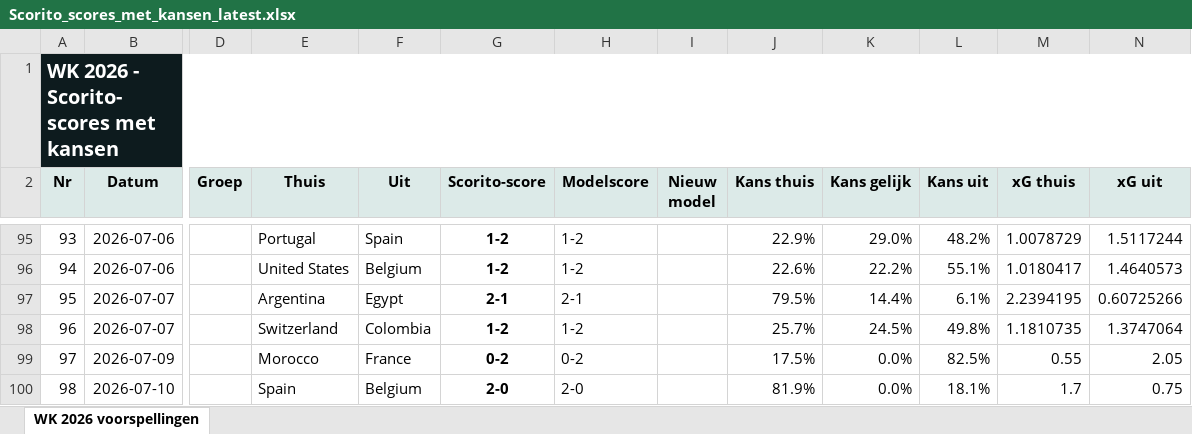
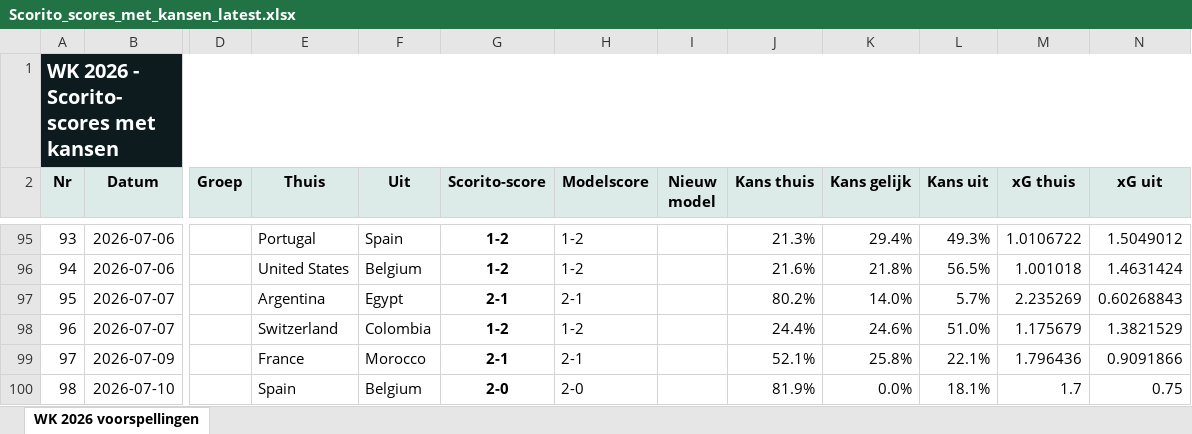
Before and after one commit to thomlaer/voetbal_prediction, an Excel workbook: github_vercel_app/public/files/Scorito_scores_met_kansen_latest.xlsx, sheet WK 2026 voorspellingen, drawn as a sheet; only a part is shown, gaps mark what is left out; values as stored, in another font and other column widths than the file's, no borders; table styles not drawn; the diff covers the shown part only; the diff names each change by its address in the sheet, - before the commit and + after, or states it on an @@ line.

```diff
--- a/github_vercel_app/public/files/Scorito_scores_met_kansen_latest.xlsx (sheet WK 2026 voorspellingen)
+++ b/github_vercel_app/public/files/Scorito_scores_met_kansen_latest.xlsx (sheet WK 2026 voorspellingen)
-J95 (Kans thuis): 22.9%
+J95 (Kans thuis): 21.3%
-K95 (Kans gelijk): 29.0%
+K95 (Kans gelijk): 29.4%
-L95 (Kans uit): 48.2%
+L95 (Kans uit): 49.3%
-M95 (xG thuis): 1.0078729
+M95 (xG thuis): 1.0106722
-N95 (xG uit): 1.5117244
+N95 (xG uit): 1.5049012
-J96 (Kans thuis): 22.6%
+J96 (Kans thuis): 21.6%
-K96 (Kans gelijk): 22.2%
+K96 (Kans gelijk): 21.8%
-L96 (Kans uit): 55.1%
+L96 (Kans uit): 56.5%
-M96 (xG thuis): 1.0180417
+M96 (xG thuis): 1.001018
-N96 (xG uit): 1.4640573
+N96 (xG uit): 1.4631424
-J97 (Kans thuis): 79.5%
+J97 (Kans thuis): 80.2%
-K97 (Kans gelijk): 14.4%
+K97 (Kans gelijk): 14.0%
-L97 (Kans uit): 6.1%
+L97 (Kans uit): 5.7%
-M97 (xG thuis): 2.2394195
+M97 (xG thuis): 2.235269
-N97 (xG uit): 0.60725266
+N97 (xG uit): 0.60268843
-J98 (Kans thuis): 25.7%
+J98 (Kans thuis): 24.4%
-K98 (Kans gelijk): 24.5%
+K98 (Kans gelijk): 24.6%
-L98 (Kans uit): 49.8%
+L98 (Kans uit): 51.0%
-M98 (xG thuis): 1.1810735
+M98 (xG thuis): 1.175679
-N98 (xG uit): 1.3747064
+N98 (xG uit): 1.3821529
-E99 (Thuis): Morocco
+E99 (Thuis): France
-F99 (Uit): France
+F99 (Uit): Morocco
-G99 (Scorito-score): 0-2
+G99 (Scorito-score): 2-1
-H99 (Modelscore): 0-2
+H99 (Modelscore): 2-1
-J99 (Kans thuis): 17.5%
+J99 (Kans thuis): 52.1%
-K99 (Kans gelijk): 0.0%
+K99 (Kans gelijk): 25.8%
-L99 (Kans uit): 82.5%
+L99 (Kans uit): 22.1%
-M99 (xG thuis): 0.55
+M99 (xG thuis): 1.796436
-N99 (xG uit): 2.05
+N99 (xG uit): 0.9091866
```
Also changed, not shown: 36 edited cells elsewhere in this sheet, github_vercel_app/public/files/Scorito_scores_puur_latest.xlsx, github_vercel_app/public/files/WK2026_Voorspellingen_latest.xlsx, 12 other files.
